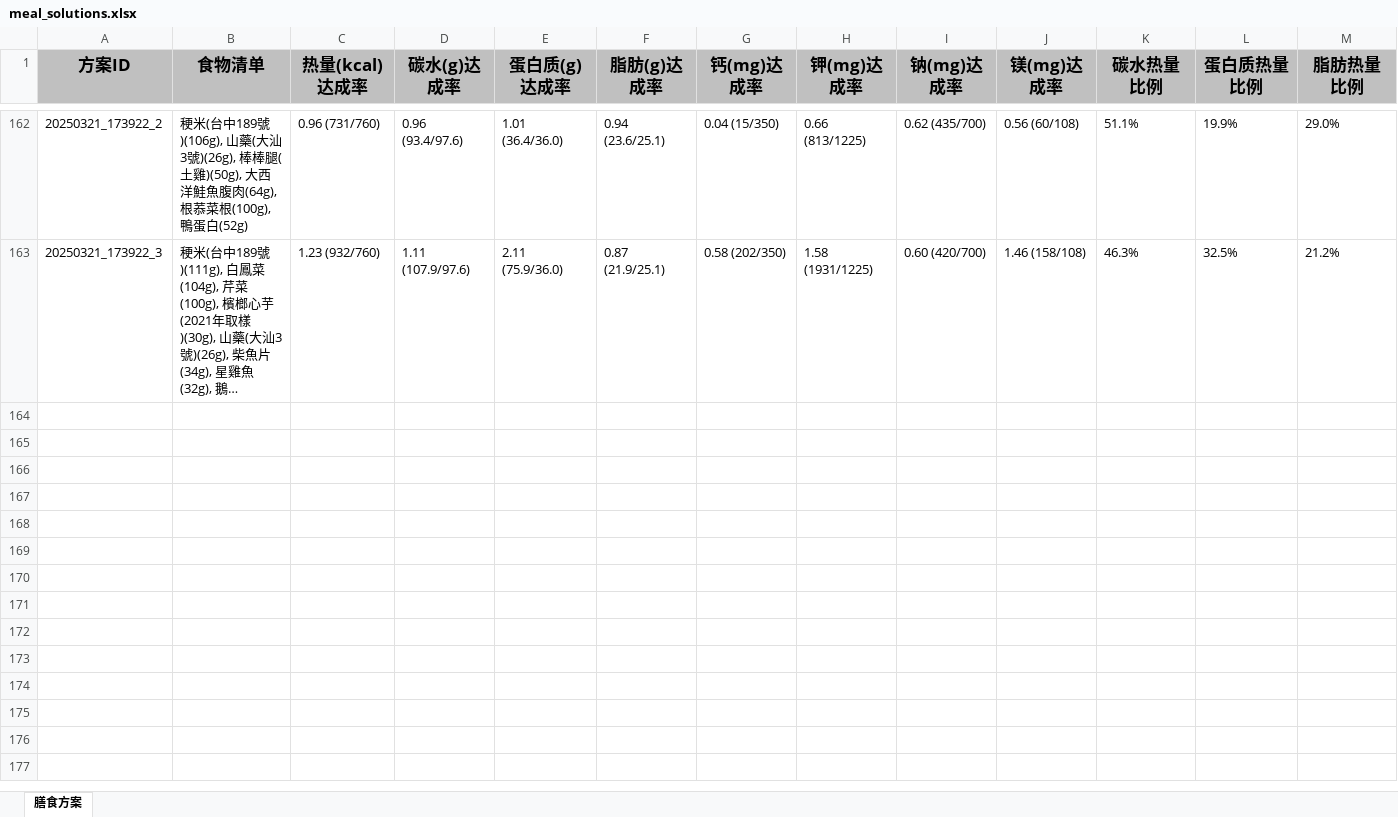
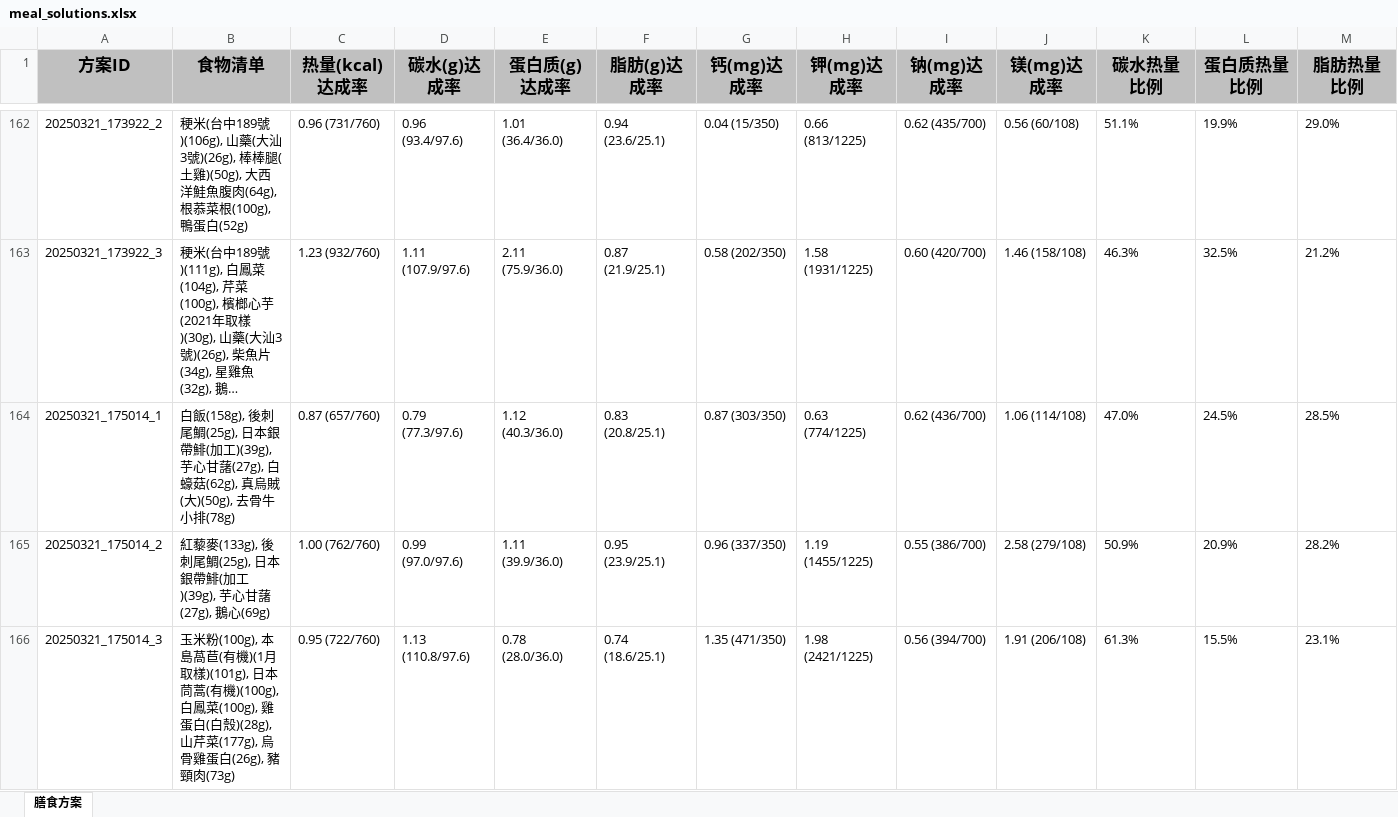
Before and after one commit to lithStudy/hmscheme, an Excel workbook: meal_solutions.xlsx, sheet 膳食方案, drawn as a sheet; only a part is shown, gaps mark what is left out; long unchanged cells end in …; values as stored, in another font and other column widths than the file's, no borders; rows hold the shown columns only; the diff covers the shown part only; the diff names each change by its address in the sheet, - before the commit and + after, or states it on an @@ line.

```diff
--- a/meal_solutions.xlsx (sheet 膳食方案)
+++ b/meal_solutions.xlsx (sheet 膳食方案)
+row 164: 20250321_175014_1 | 白飯(158g), 後刺尾鯛(25g), 日本銀帶鯡(加工)(39g), 芋心甘藷(27g), 白蠔菇(62g), 真烏賊(大)(50g), 去骨牛小排(78g) | 0.87 (657/760) | 0.79 (77.3/97.6) | 1.12 (40.3/36.0) | 0.83 (20.8/25.1) | 0.87 (303/350) | 0.63 (774/1225) | 0.62 (436/700) | 1.06 (114/108) | 47.0% | 24.5% | 28.5%
+row 165: 20250321_175014_2 | 紅藜麥(133g), 後刺尾鯛(25g), 日本銀帶鯡(加工)(39g), 芋心甘藷(27g), 鵝心(69g) | 1.00 (762/760) | 0.99 (97.0/97.6) | 1.11 (39.9/36.0) | 0.95 (23.9/25.1) | 0.96 (337/350) | 1.19 (1455/1225) | 0.55 (386/700) | 2.58 (279/108) | 50.9% | 20.9% | 28.2%
+row 166: 20250321_175014_3 | 玉米粉(100g), 本島萵苣(有機)(1月取樣)(101g), 日本茼蒿(有機)(100g), 白鳳菜(100g), 雞蛋白(白殼)(28g), 山芹菜(177g), 烏骨雞蛋白(26g), 豬頸肉(73g) | 0.95 (722/760) | 1.13 (110.8/97.6) | 0.78 (28.0/36.0) | 0.74 (18.6/25.1) | 1.35 (471/350) | 1.98 (2421/1225) | 0.56 (394/700) | 1.91 (206/108) | 61.3% | 15.5% | 23.1%
```
Also changed, not shown: 9 added rows elsewhere in this sheet, 12 other files.
